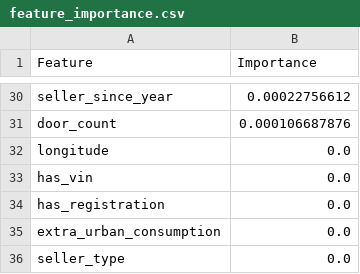
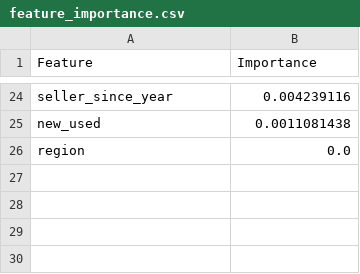
Before and after one commit to pawel-lipinski/ML_car_valuation_otomoto, a CSV file: feature_importance.csv, drawn as a sheet; only a part is shown, gaps mark what is left out; removed rows and columns are numbered as before the commit, all else as after; the diff covers the shown part only; the diff names each change by its address in the sheet, - before the commit and + after, or states it on an @@ line.

```diff
--- a/feature_importance.csv
+++ b/feature_importance.csv
-B24 (Importance): 0.00022756612
+B24 (Importance): 0.004239116
-row 31: door_count | 0.000106687876
+row 25: new_used | 0.0011081438
-A26 (Feature): longitude
+A26 (Feature): region
-row 33: has_vin | 0.0
-row 34: has_registration | 0.0
-row 35: extra_urban_consumption | 0.0
-row 36: seller_type | 0.0
```
Also changed, not shown: 11 added rows, 17 removed rows and 11 edited cells elsewhere in this file, 4 other files.
